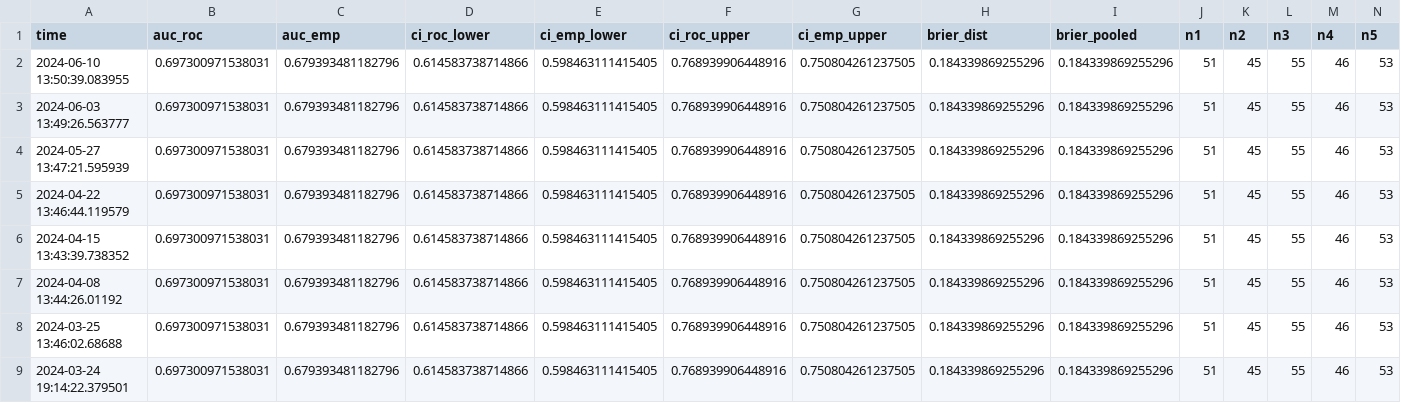
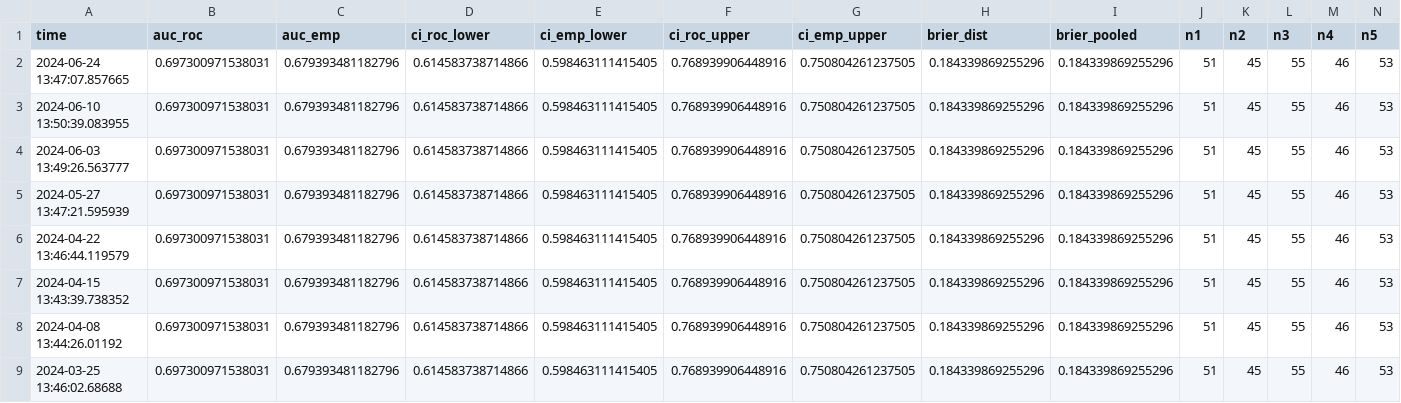
Before and after one commit to difuture-lmu/datashield-demo-survival, a CSV file: data/log.csv, drawn as a sheet; only a part is shown; the shorter side is filled out with more unchanged rows; rows hold the shown columns only; the diff names each change by its address in the sheet, - before the commit and + after, or states it on an @@ line.

```diff
--- a/data/log.csv
+++ b/data/log.csv
+row 2: 2024-06-24 13:47:07.857665 | 0.697300971538031 | 0.679393481182796 | 0.614583738714866 | 0.598463111415405 | 0.768939906448916 | 0.750804261237505 | 0.184339869255296 | 0.184339869255296 | 51 | 45 | 55 | 46 | 53
```
Also changed, not shown: 6 other files.
